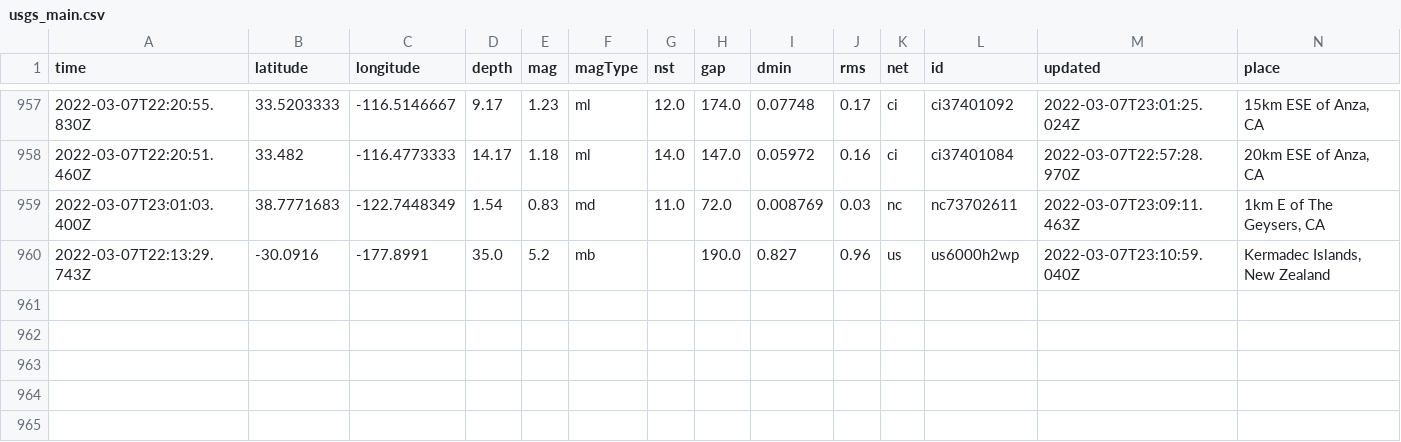
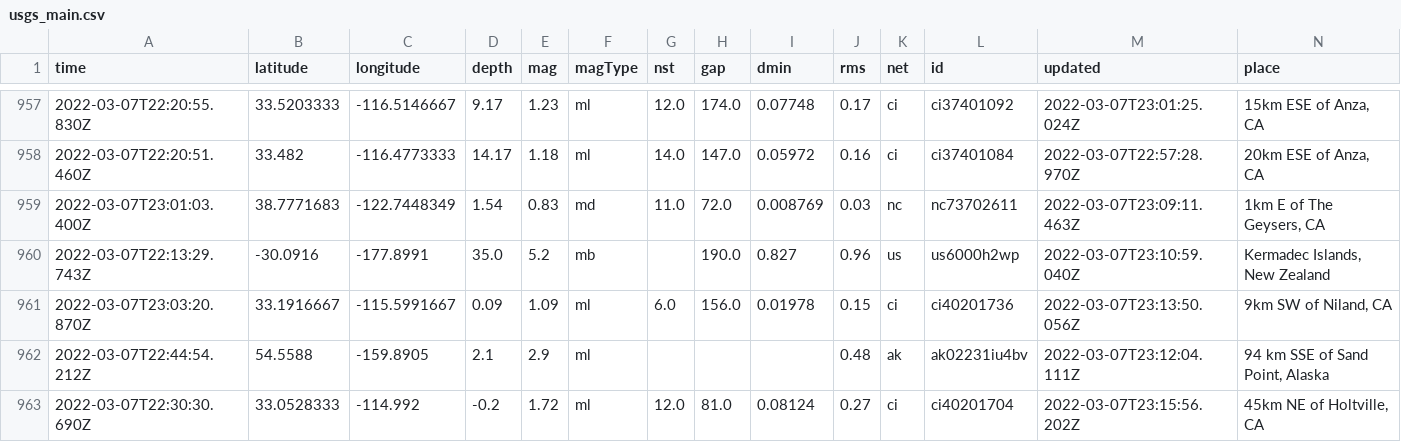
Before and after one commit to clayton-aldern/nicar-ghactions, a CSV file: usgs_main.csv, drawn as a sheet; only a part is shown, gaps mark what is left out; rows hold the shown columns only; the diff names each change by its address in the sheet, - before the commit and + after, or states it on an @@ line.

```diff
--- a/usgs_main.csv
+++ b/usgs_main.csv
+row 961: 2022-03-07T23:03:20.870Z | 33.1916667 | -115.5991667 | 0.09 | 1.09 | ml | 6.0 | 156.0 | 0.01978 | 0.15 | ci | ci40201736 | 2022-03-07T23:13:50.056Z | 9km SW of Niland, CA
+row 962: 2022-03-07T22:44:54.212Z | 54.5588 | -159.8905 | 2.1 | 2.9 | ml |  |  |  | 0.48 | ak | ak02231iu4bv | 2022-03-07T23:12:04.111Z | 94 km SSE of Sand Point, Alaska
+row 963: 2022-03-07T22:30:30.690Z | 33.0528333 | -114.992 | -0.2 | 1.72 | ml | 12.0 | 81.0 | 0.08124 | 0.27 | ci | ci40201704 | 2022-03-07T23:15:56.202Z | 45km NE of Holtville, CA
```
Also changed, not shown: usgs_current.csv.
